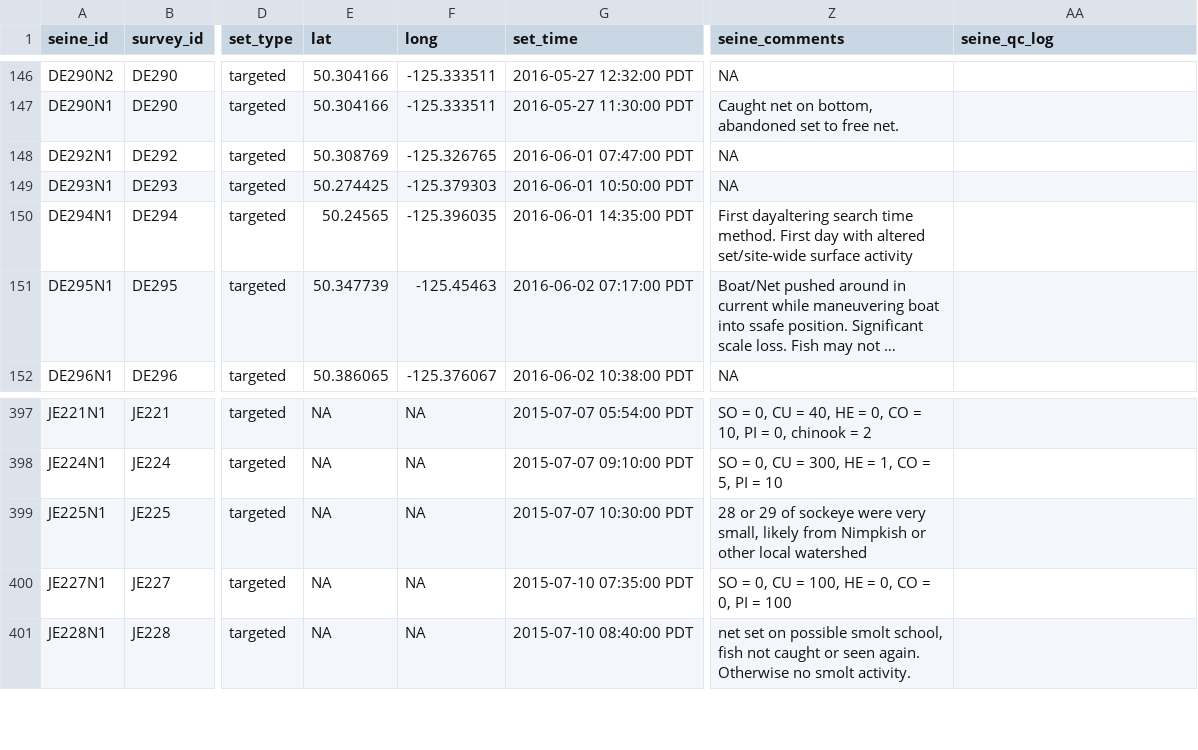
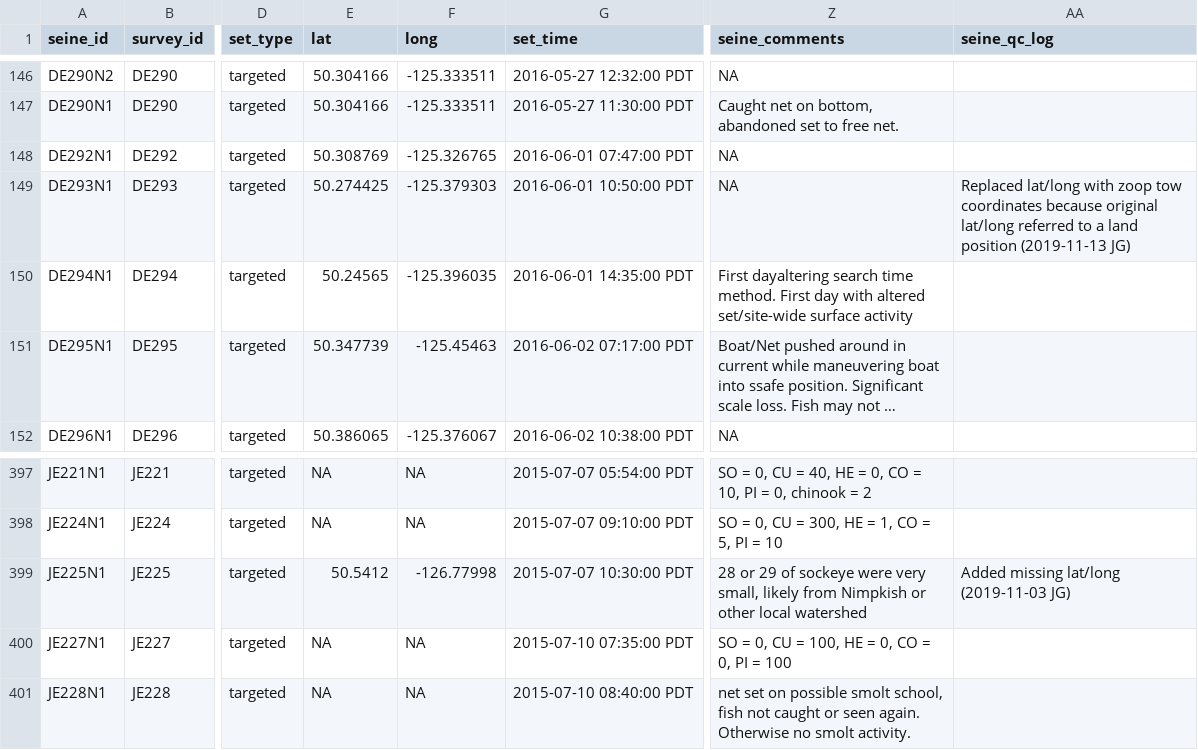
Before and after one commit to HakaiInstitute/jsp-data, a CSV file: data/seine_data.csv, drawn as a sheet; only a part is shown, gaps mark what is left out; long unchanged cells end in …; the diff names each change by its address in the sheet, - before the commit and + after, or states it on an @@ line.

Commit message:
Fixes #14, added missing coordinates

```diff
--- a/data/seine_data.csv
+++ b/data/seine_data.csv
-AA149 (seine_qc_log): (empty)
+AA149 (seine_qc_log): Replaced lat/long with zoop tow coordinates because original lat/long referred to a land position (2019-11-13 JG)
-E399 (lat): NA
+E399 (lat): 50.5412
-F399 (long): NA
+F399 (long): -126.77998
-AA399 (seine_qc_log): (empty)
+AA399 (seine_qc_log): Added missing lat/long (2019-11-03 JG)
```
Also changed, not shown: 1 other file.
